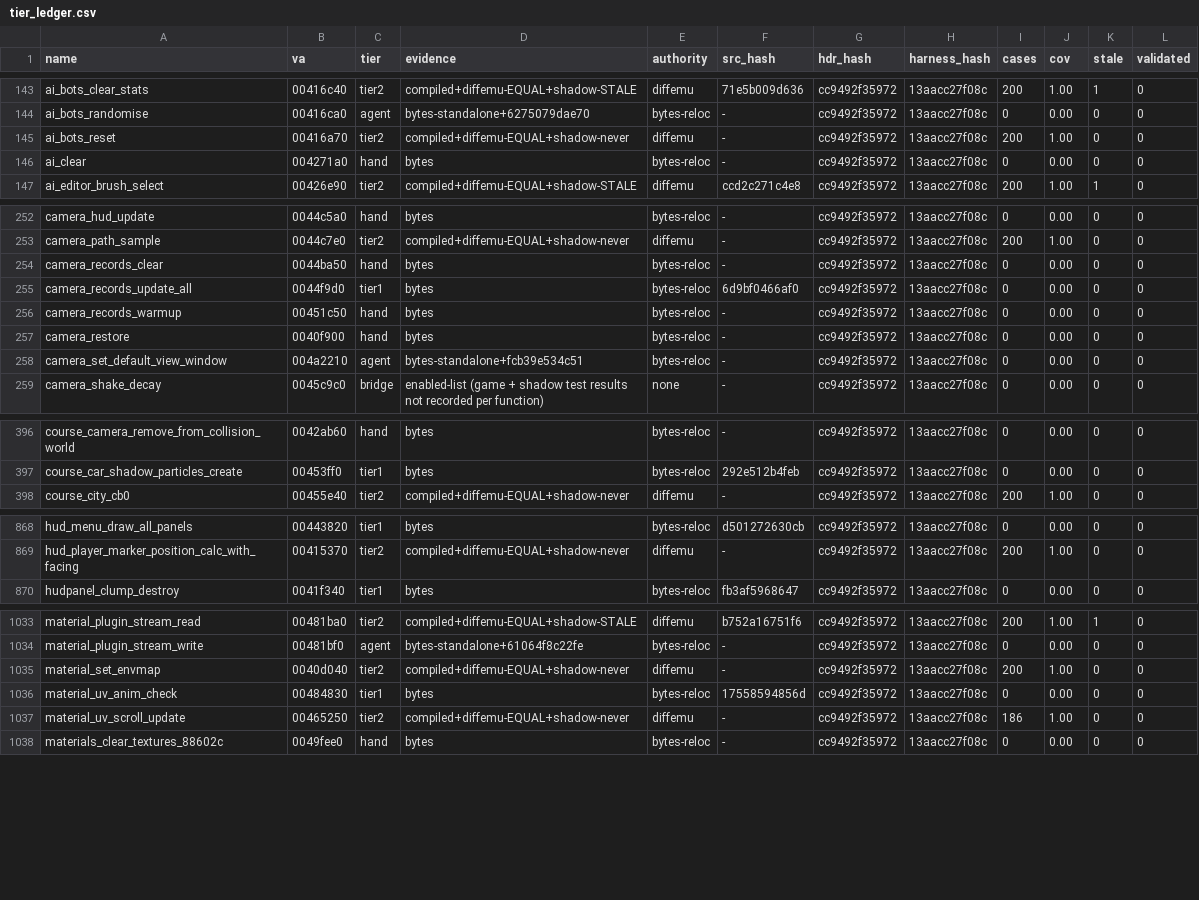
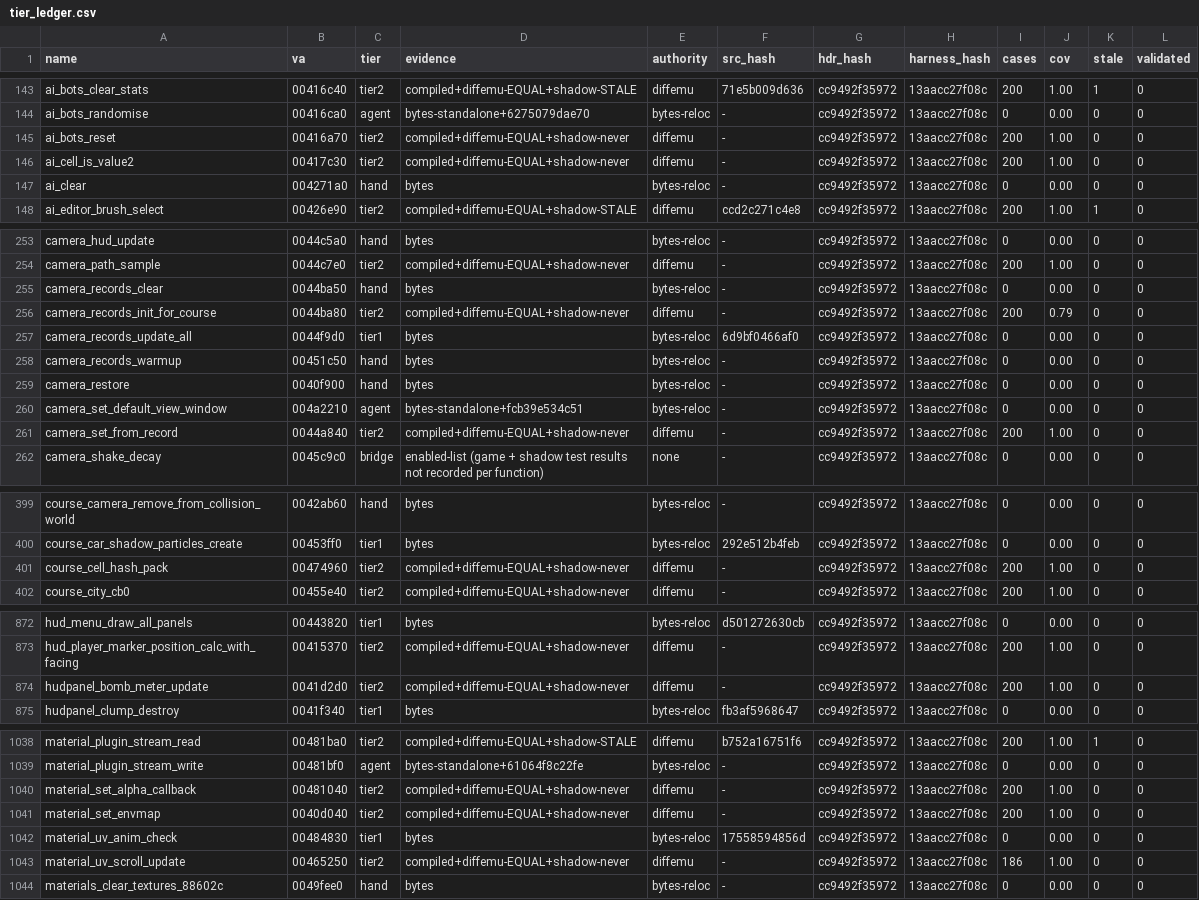
Before and after one commit to mashed-reverse-engineering/MFL-recomp, a CSV file: data/tier_ledger.csv, drawn as a sheet; only a part is shown, gaps mark what is left out; the diff covers the shown part only; the diff names each change by its address in the sheet, - before the commit and + after, or states it on an @@ line.

```diff
--- a/data/tier_ledger.csv
+++ b/data/tier_ledger.csv
+row 146: ai_cell_is_value2 | 00417c30 | tier2 | compiled+diffemu-EQUAL+shadow-never | diffemu | - | cc9492f35972 | 13aacc27f08c | 200 | 1.00 | 0 | 0
+row 256: camera_records_init_for_course | 0044ba80 | tier2 | compiled+diffemu-EQUAL+shadow-never | diffemu | - | cc9492f35972 | 13aacc27f08c | 200 | 0.79 | 0 | 0
+row 261: camera_set_from_record | 0044a840 | tier2 | compiled+diffemu-EQUAL+shadow-never | diffemu | - | cc9492f35972 | 13aacc27f08c | 200 | 1.00 | 0 | 0
+row 401: course_cell_hash_pack | 00474960 | tier2 | compiled+diffemu-EQUAL+shadow-never | diffemu | - | cc9492f35972 | 13aacc27f08c | 200 | 1.00 | 0 | 0
+row 874: hudpanel_bomb_meter_update | 0041d2d0 | tier2 | compiled+diffemu-EQUAL+shadow-never | diffemu | - | cc9492f35972 | 13aacc27f08c | 200 | 1.00 | 0 | 0
+row 1040: material_set_alpha_callback | 00481040 | tier2 | compiled+diffemu-EQUAL+shadow-never | diffemu | - | cc9492f35972 | 13aacc27f08c | 200 | 1.00 | 0 | 0
```
Also changed, not shown: 6 added rows and 13 edited cells elsewhere in this file, 11 other files.
